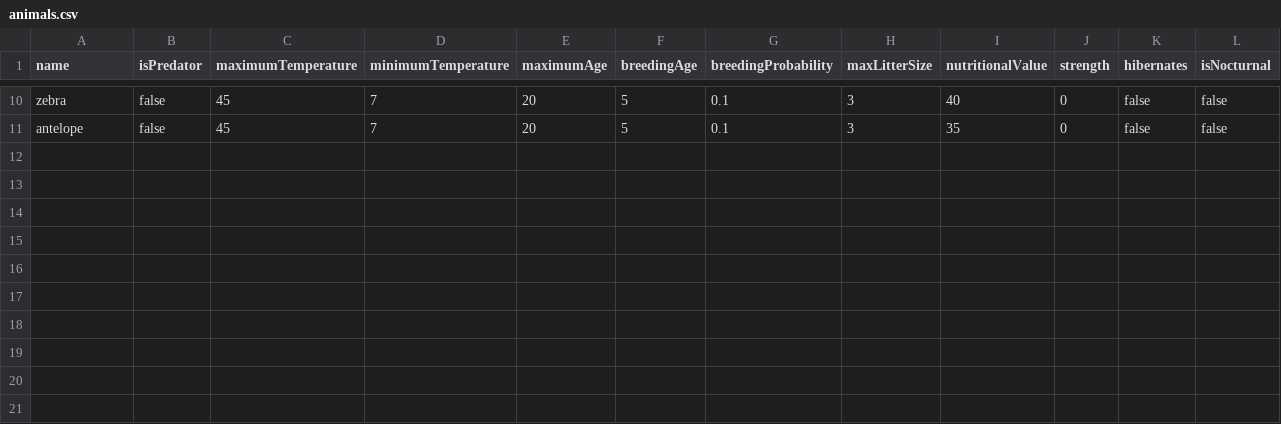
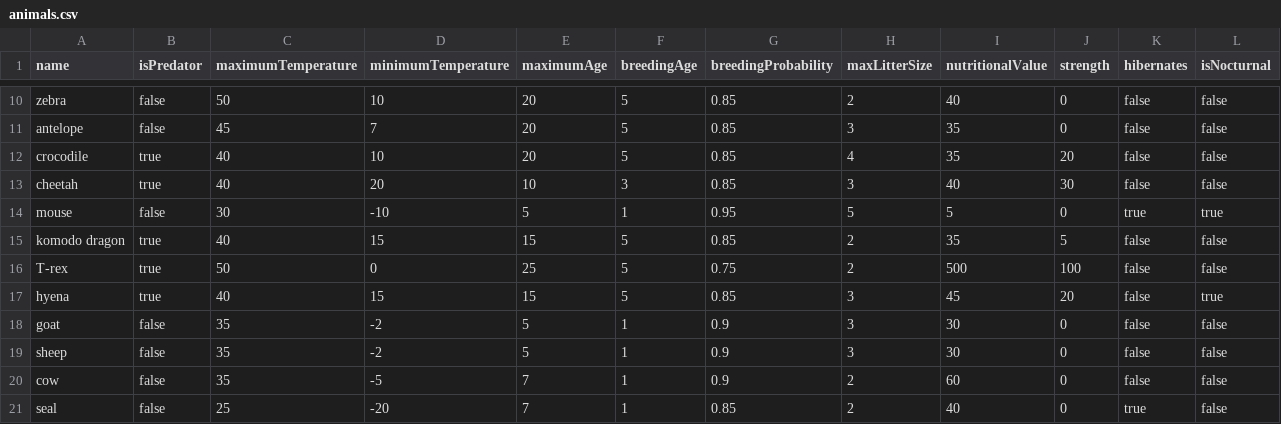
Before and after one commit to Ali-Alkhars/The-Ultimate-Simulator-3000, a CSV file: src/animals.csv, drawn as a sheet; only a part is shown, gaps mark what is left out; the diff covers the shown part only; the diff names each change by its address in the sheet, - before the commit and + after, or states it on an @@ line.

```diff
--- a/src/animals.csv
+++ b/src/animals.csv
-C10 (maximumTemperature): 45
+C10 (maximumTemperature): 50
-D10 (minimumTemperature): 7
+D10 (minimumTemperature): 10
-G10:G11 (breedingProbability): 0.1
+G10:G11 (breedingProbability): 0.85
-H10 (maxLitterSize): 3
+H10 (maxLitterSize): 2
+row 12: crocodile | true | 40 | 10 | 20 | 5 | 0.85 | 4 | 35 | 20 | false | false
+row 13: cheetah | true | 40 | 20 | 10 | 3 | 0.85 | 3 | 40 | 30 | false | false
+row 14: mouse | false | 30 | -10 | 5 | 1 | 0.95 | 5 | 5 | 0 | true | true
+row 15: komodo dragon | true | 40 | 15 | 15 | 5 | 0.85 | 2 | 35 | 5 | false | false
+row 16: T-rex | true | 50 | 0 | 25 | 5 | 0.75 | 2 | 500 | 100 | false | false
+row 17: hyena | true | 40 | 15 | 15 | 5 | 0.85 | 3 | 45 | 20 | false | true
+row 18: goat | false | 35 | -2 | 5 | 1 | 0.9 | 3 | 30 | 0 | false | false
+row 19: sheep | false | 35 | -2 | 5 | 1 | 0.9 | 3 | 30 | 0 | false | false
+row 20: cow | false | 35 | -5 | 7 | 1 | 0.9 | 2 | 60 | 0 | false | false
+row 21: seal | false | 25 | -20 | 7 | 1 | 0.85 | 2 | 40 | 0 | true | false
```
Also changed, not shown: 43 edited cells elsewhere in this file, src/habitats.csv, 13 other files.
